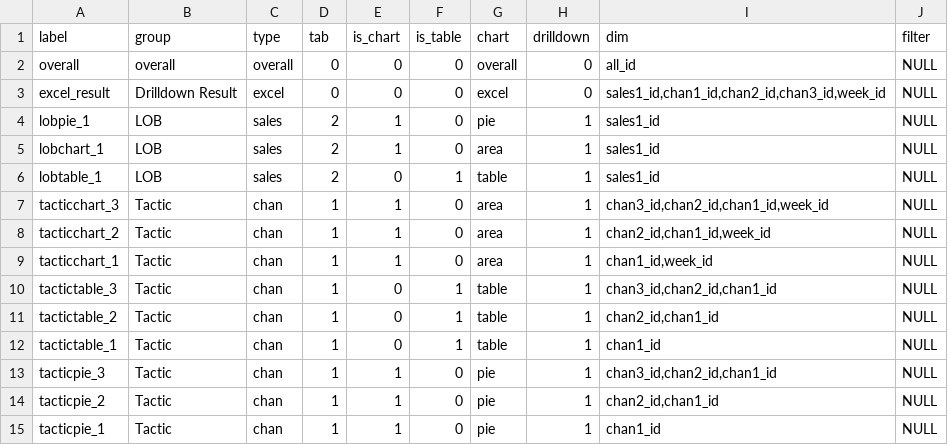
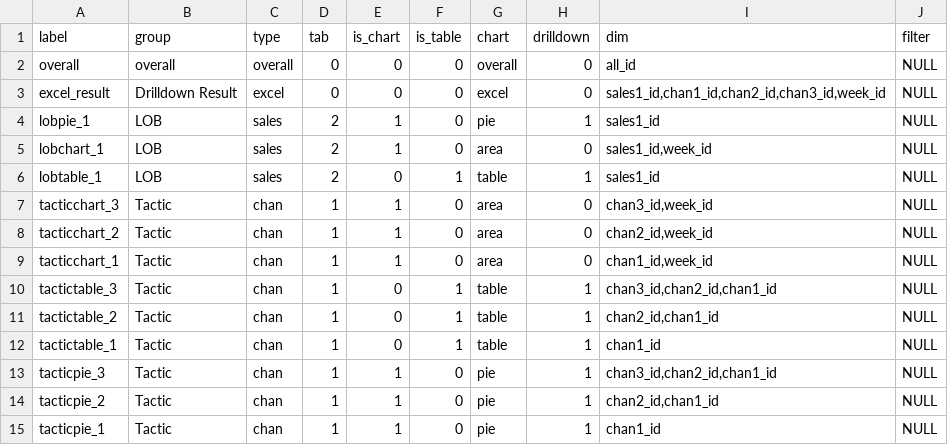
Before and after one commit to truesightconsulting/demo, a CSV file: admin/mmm/adm_output.csv, drawn as a sheet.

```diff
--- a/admin/mmm/adm_output.csv
+++ b/admin/mmm/adm_output.csv
@@ -4,7 +4,7 @@ excel_result,Drilldown Result,excel,0,0,0,excel,0,"sales1_id,chan1_id,chan2_id,c
 lobpie_1,LOB,sales,2,1,0,pie,1,sales1_id,NULL
-lobchart_1,LOB,sales,2,1,0,area,1,sales1_id,NULL
+lobchart_1,LOB,sales,2,1,0,area,0,"sales1_id,week_id",NULL
 lobtable_1,LOB,sales,2,0,1,table,1,sales1_id,NULL
-tacticchart_3,Tactic,chan,1,1,0,area,1,"chan3_id,chan2_id,chan1_id,week_id",NULL
-tacticchart_2,Tactic,chan,1,1,0,area,1,"chan2_id,chan1_id,week_id",NULL
-tacticchart_1,Tactic,chan,1,1,0,area,1,"chan1_id,week_id",NULL
+tacticchart_3,Tactic,chan,1,1,0,area,0,"chan3_id,week_id",NULL
+tacticchart_2,Tactic,chan,1,1,0,area,0,"chan2_id,week_id",NULL
+tacticchart_1,Tactic,chan,1,1,0,area,0,"chan1_id,week_id",NULL
 tactictable_3,Tactic,chan,1,0,1,table,1,"chan3_id,chan2_id,chan1_id",NULL
```
Also changed, not shown: admin/mmm/adm_modules.csv, admin/opt/admin/adm_curve.csv, 5 other files.
